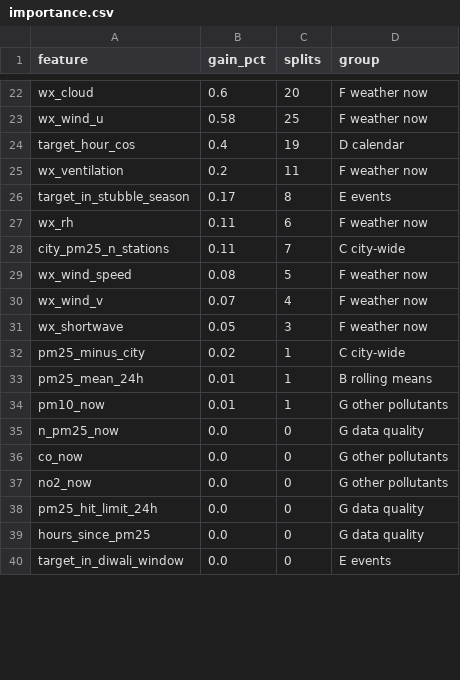
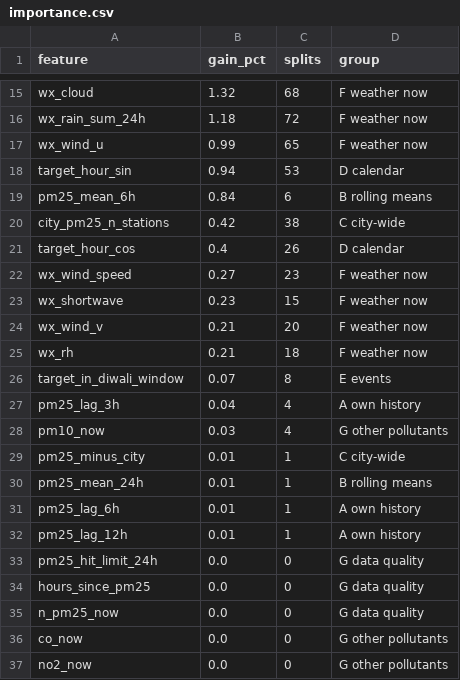
Before and after one commit to Adityaporwal18/delhi-pm25-forecast, a CSV file: reports/stage5/importance.csv, drawn as a sheet; only a part is shown, gaps mark what is left out; removed rows and columns are numbered as before the commit, all else as after; the diff covers the shown part only; the diff names each change by its address in the sheet, - before the commit and + after, or states it on an @@ line.

Commit message:
Stage 5 (part 3): fair feature comparison, drop BLH, stubble flag and day of year; second look at 2025
- Every ablation variant now uses the full model's tree count, so only the features differ (the first run let each pick its own: 26 vs 36 trees).
- Day of year added to the comparisons after a validation-only check: with one training year the trees memorised its calendar.
- Keep rule (>= 1% worse without the group, all hours or smoggiest 10%): BLH -0.15%/-0.67%, stubble -0.22%/+0.02%, day of year -4.11%/-10.59% -> all three dropped. Final model: 36 features, 51 trees.
- Validation 2024: model 39.4 vs climatology 43.3 vs persistence 47.1 (all hours); smoggiest 10% 110.6 vs 110.5 vs 119.3.
- Test 2025 (second look; first was 34.4): model 34.7 vs climatology 38.0 vs persistence 43.4; smoggiest 10% 106.0 vs 89.3 vs 108.3.
- README: results, how to read them (median forecasts and the forecaster's dilemma), both test looks, the comparisons, and the corrections.

```diff
--- a/reports/stage5/importance.csv
+++ b/reports/stage5/importance.csv
-B15 (gain_pct): 0.6
+B15 (gain_pct): 1.32
-C15 (splits): 20
+C15 (splits): 68
+row 16: wx_rain_sum_24h | 1.18 | 72 | F weather now
-B17 (gain_pct): 0.58
+B17 (gain_pct): 0.99
-C17 (splits): 25
+C17 (splits): 65
+row 18: target_hour_sin | 0.94 | 53 | D calendar
+row 19: pm25_mean_6h | 0.84 | 6 | B rolling means
+row 20: city_pm25_n_stations | 0.42 | 38 | C city-wide
-C21 (splits): 19
+C21 (splits): 26
-row 25: wx_ventilation | 0.2 | 11 | F weather now
-row 26: target_in_stubble_season | 0.17 | 8 | E events
-row 27: wx_rh | 0.11 | 6 | F weather now
-row 28: city_pm25_n_stations | 0.11 | 7 | C city-wide
-B22 (gain_pct): 0.08
+B22 (gain_pct): 0.27
-C22 (splits): 5
+C22 (splits): 23
-row 30: wx_wind_v | 0.07 | 4 | F weather now
-B23 (gain_pct): 0.05
+B23 (gain_pct): 0.23
-C23 (splits): 3
+C23 (splits): 15
+row 24: wx_wind_v | 0.21 | 20 | F weather now
+row 25: wx_rh | 0.21 | 18 | F weather now
+row 26: target_in_diwali_window | 0.07 | 8 | E events
+row 27: pm25_lag_3h | 0.04 | 4 | A own history
+row 28: pm10_now | 0.03 | 4 | G other pollutants
-B29 (gain_pct): 0.02
+B29 (gain_pct): 0.01
+row 31: pm25_lag_6h | 0.01 | 1 | A own history
-A32 (feature): pm10_now
+A32 (feature): pm25_lag_12h
-D32 (group): G other pollutants
+D32 (group): A own history
@@ row 38 moved to row 33: pm25_hit_limit_24h @@
@@ row 39 moved to row 34: hours_since_pm25 @@
-row 40: target_in_diwali_window | 0.0 | 0 | E events
```
Also changed, not shown: 3 added rows, 13 removed rows and 20 edited cells elsewhere in this file, reports/stage5/ablation.csv, reports/stage5/scores.csv, 4 other files.
